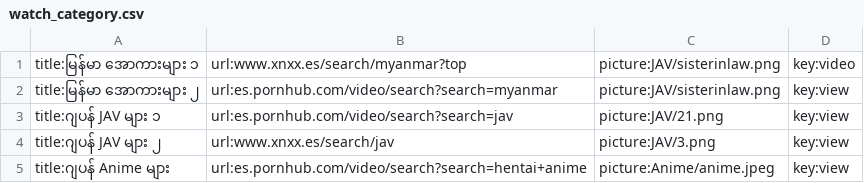
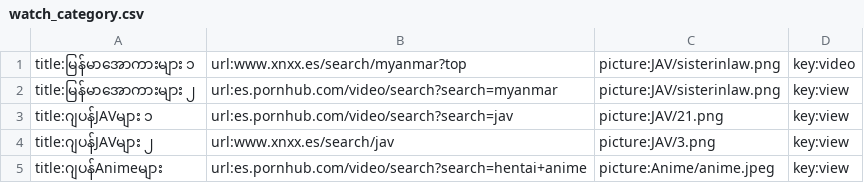
Before and after one commit to ghnaruto/movie_app, a CSV file: watch_category.csv, drawn as a sheet.

Commit message:
Update watch_category.csv

```diff
--- a/watch_category.csv
+++ b/watch_category.csv
@@ -1,5 +1,5 @@
-title:မြန်မာ အောကားများ ၁,url:www.xnxx.es/search/myanmar?top,picture:JAV/sisterinlaw.png,key:video
-title:မြန်မာ အောကားများ ၂,url:es.pornhub.com/video/search?search=myanmar,picture:JAV/sisterinlaw.png,key:view
-title:ဂျပန် JAV များ ၁,url:es.pornhub.com/video/search?search=jav,picture:JAV/21.png,key:view
-title:ဂျပန် JAV များ ၂,url:www.xnxx.es/search/jav,picture:JAV/3.png,key:view
-title:ဂျပန် Anime များ,url:es.pornhub.com/video/search?search=hentai+anime,picture:Anime/anime.jpeg,key:view
+title:မြန်မာအောကားများ ၁,url:www.xnxx.es/search/myanmar?top,picture:JAV/sisterinlaw.png,key:video
+title:မြန်မာအောကားများ ၂,url:es.pornhub.com/video/search?search=myanmar,picture:JAV/sisterinlaw.png,key:view
+title:ဂျပန်JAVများ ၁,url:es.pornhub.com/video/search?search=jav,picture:JAV/21.png,key:view
+title:ဂျပန်JAVများ ၂,url:www.xnxx.es/search/jav,picture:JAV/3.png,key:view
+title:ဂျပန်Animeများ,url:es.pornhub.com/video/search?search=hentai+anime,picture:Anime/anime.jpeg,key:view
```
